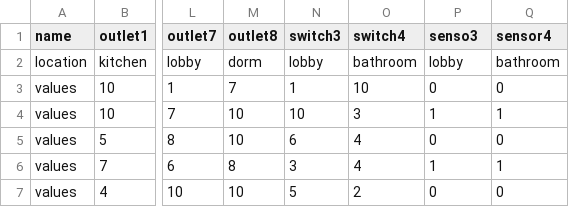
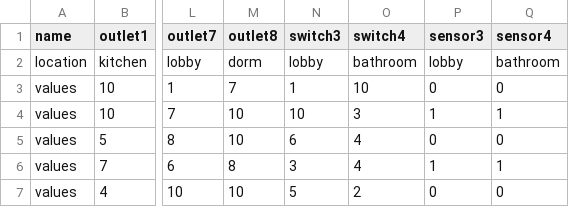
Before and after one commit to tiberiuraicu/Licenta, a CSV file: Software/SendSensorData/SensorData.csv, drawn as a sheet; only a part is shown, gaps mark what is left out; the diff names each change by its address in the sheet, - before the commit and + after, or states it on an @@ line.

```diff
--- a/Software/SendSensorData/SensorData.csv
+++ b/Software/SendSensorData/SensorData.csv
-P1: senso3
+P1: sensor3
```
Also changed, not shown: 17 other files.
